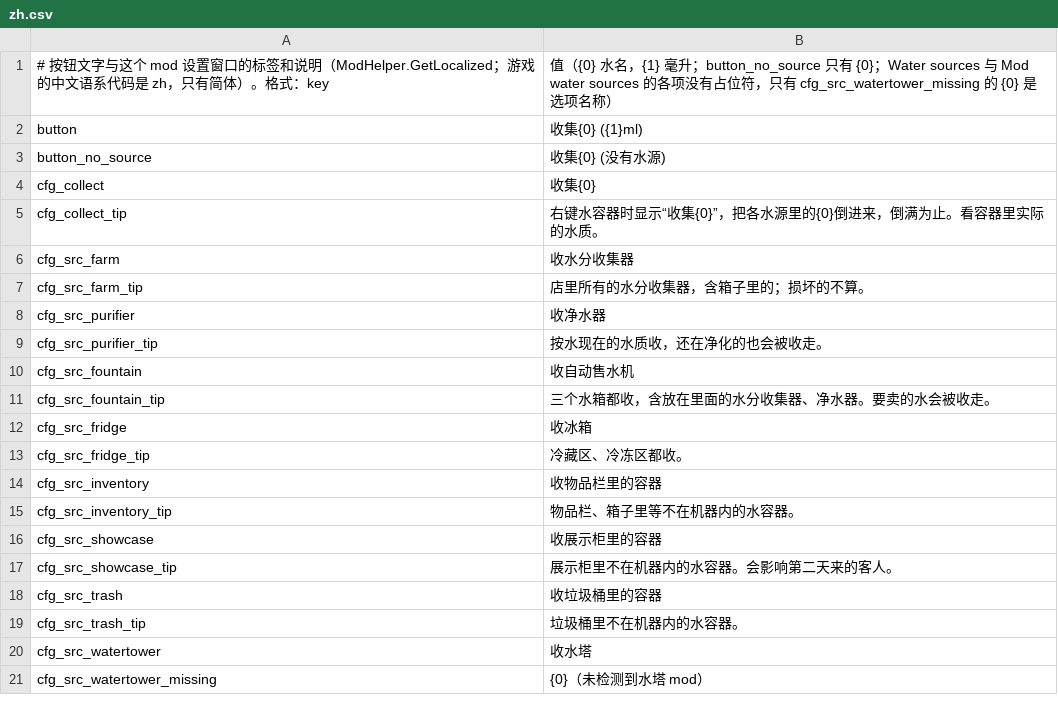
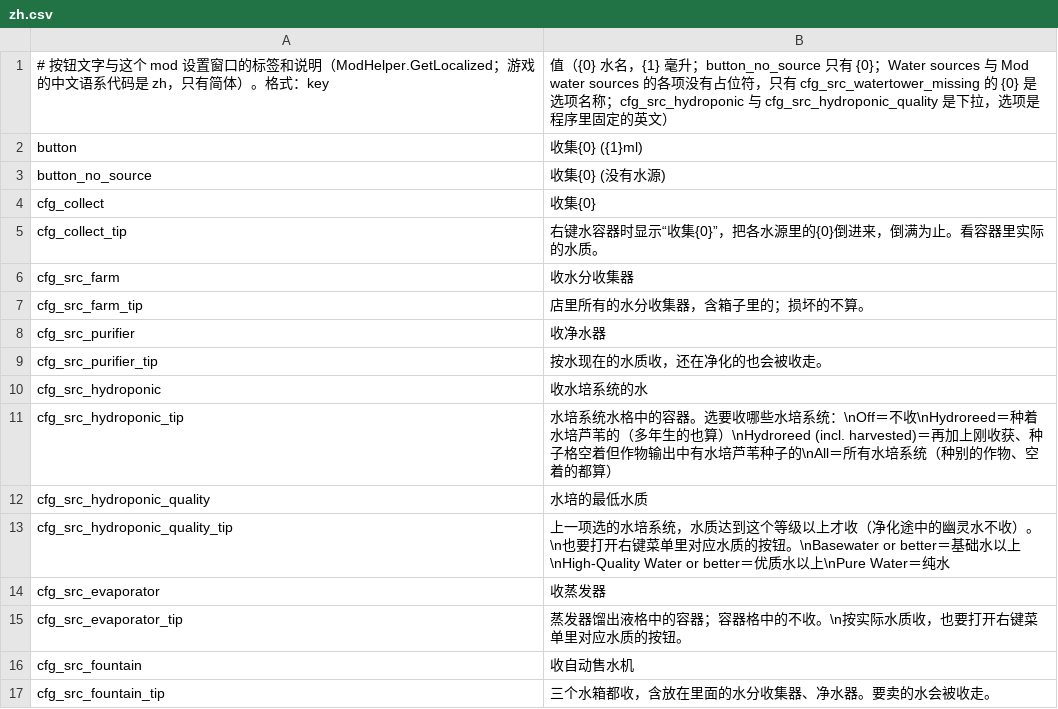
Before and after one commit to dbfoxtw/probably-stolen-mods, a CSV file: mods/collect-all-water/Localization/zh.csv, drawn as a sheet; only a part is shown; the shorter side is filled out with more unchanged rows.

```diff
--- a/mods/collect-all-water/Localization/zh.csv
+++ b/mods/collect-all-water/Localization/zh.csv
@@ -1,2 +1,2 @@
-# 按钮文字与这个 mod 设置窗口的标签和说明（ModHelper.GetLocalized；游戏的中文语系代码是 zh，只有简体）。格式：key,值（{0} 水名，{1} 毫升；button_no_source 只有 {0}；Water sources 与 Mod water sources 的各项没有占位符，只有 cfg_src_watertower_missing 的 {0} 是选项名称）
+# 按钮文字与这个 mod 设置窗口的标签和说明（ModHelper.GetLocalized；游戏的中文语系代码是 zh，只有简体）。格式：key,值（{0} 水名，{1} 毫升；button_no_source 只有 {0}；Water sources 与 Mod water sources 的各项没有占位符，只有 cfg_src_watertower_missing 的 {0} 是选项名称；cfg_src_hydroponic 与 cfg_src_hydroponic_quality 是下拉，选项是程序里固定的英文）
 button,收集{0} ({1}ml)
@@ -9,2 +9,8 @@ cfg_src_purifier,收净水器
 cfg_src_purifier_tip,按水现在的水质收，还在净化的也会被收走。
+cfg_src_hydroponic,收水培系统的水
+cfg_src_hydroponic_tip,水培系统水格中的容器。选要收哪些水培系统：\nOff＝不收\nHydroreed＝种着水培芦苇的（多年生的也算）\nHydroreed (incl. harvested)＝再加上刚收获、种子格空着但作物输出中有水培芦苇种子的\nAll＝所有水培系统（种别的作物、空着的都算）
+cfg_src_hydroponic_quality,水培的最低水质
+cfg_src_hydroponic_quality_tip,上一项选的水培系统，水质达到这个等级以上才收（净化途中的幽灵水不收）。\n也要打开右键菜单里对应水质的按钮。\nBasewater or better＝基础水以上\nHigh-Quality Water or better＝优质水以上\nPure Water＝纯水
+cfg_src_evaporator,收蒸发器
+cfg_src_evaporator_tip,蒸发器馏出液格中的容器；容器格中的不收。\n按实际水质收，也要打开右键菜单里对应水质的按钮。
 cfg_src_fountain,收自动售水机
```
Also changed, not shown: mods/collect-all-water/Localization/en.csv, 10 other files.
